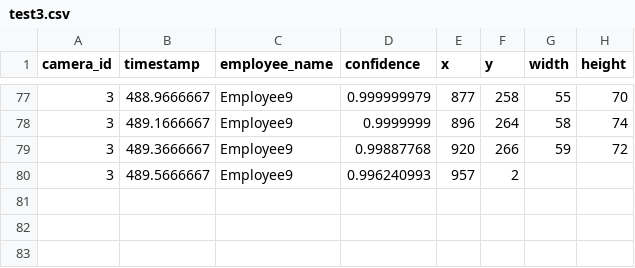
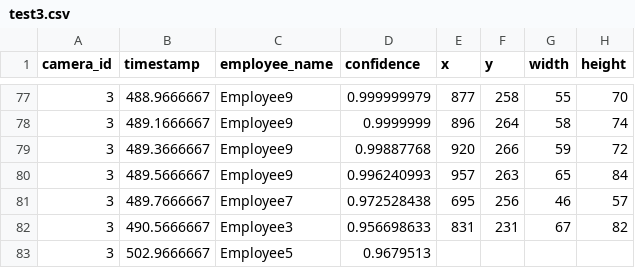
Before and after one commit to cinderellab/Vision-Based-Attendance-Tracker, a CSV file: Attendance_Logic_Module/test3.csv, drawn as a sheet; only a part is shown, gaps mark what is left out.

Commit message:
light-bot checkin CHANGELOG.md

```diff
--- a/Attendance_Logic_Module/test3.csv
+++ b/Attendance_Logic_Module/test3.csv
@@ -79,2 +79,5 @@ camera_id,timestamp,employee_name,confidence,x,y,width,height
 3,489.3666667,Employee9,0.99887768,920,266,59,72
-3,489.5666667,Employee9,0.996240993,957,2
+3,489.5666667,Employee9,0.996240993,957,263,65,84
+3,489.7666667,Employee7,0.972528438,695,256,46,57
+3,490.5666667,Employee3,0.956698633,831,231,67,82
+3,502.9666667,Employee5,0.9679513
```
